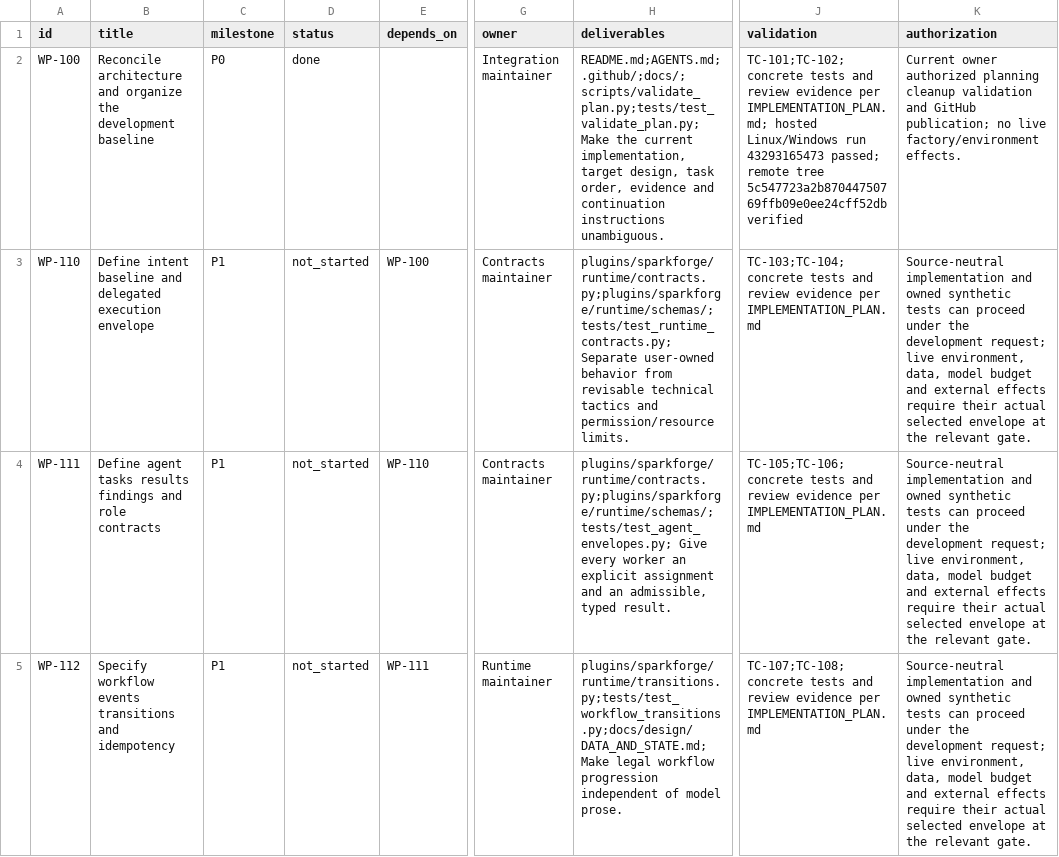
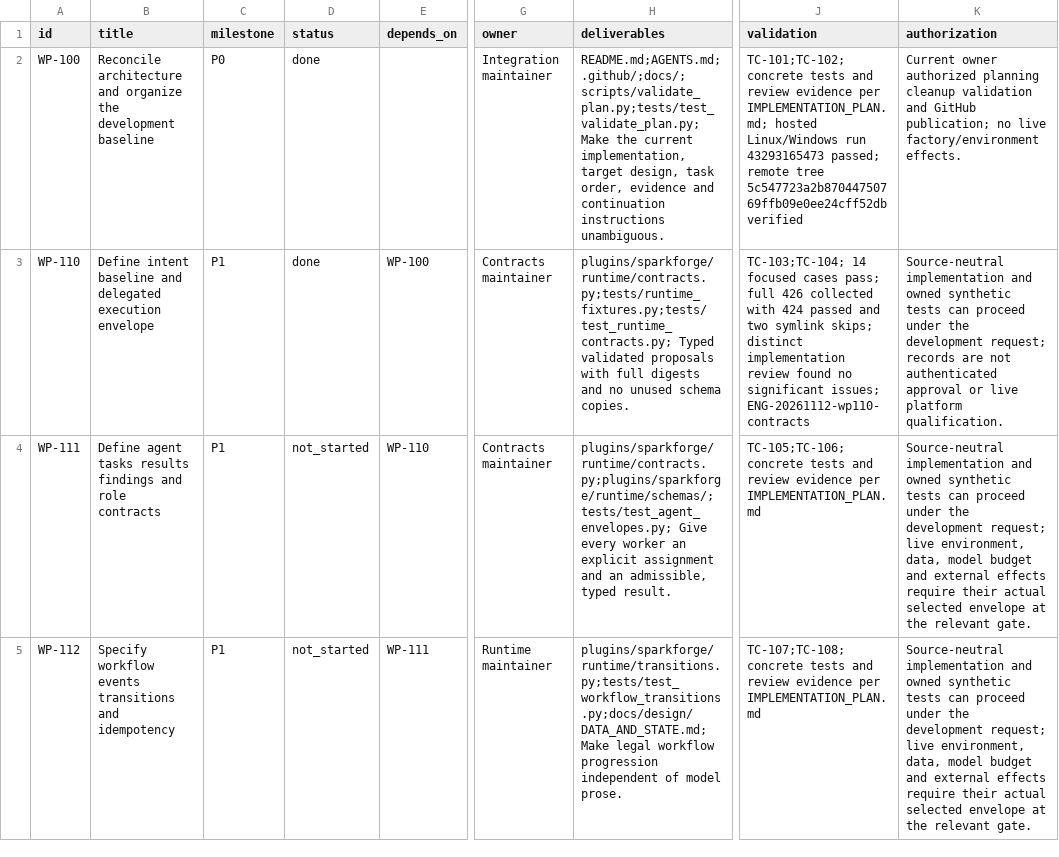
Before and after one commit to Arkthos/SparkForge, a CSV file: docs/IMPLEMENTATION_BACKLOG.csv, drawn as a sheet; only a part is shown, gaps mark what is left out; the diff names each change by its address in the sheet, - before the commit and + after, or states it on an @@ line.

```diff
--- a/docs/IMPLEMENTATION_BACKLOG.csv
+++ b/docs/IMPLEMENTATION_BACKLOG.csv
-D3 (status): not_started
+D3 (status): done
-H3 (deliverables): plugins/sparkforge/runtime/contracts.py;plugins/sparkforge/runtime/schemas/;tests/test_runtime_contracts.py; Separate user-owned behavior from revisable technical tactics and permission/resource limits.
+H3 (deliverables): plugins/sparkforge/runtime/contracts.py;tests/runtime_fixtures.py;tests/test_runtime_contracts.py; Typed validated proposals with full digests and no unused schema copies.
-J3 (validation): TC-103;TC-104; concrete tests and review evidence per IMPLEMENTATION_PLAN.md
+J3 (validation): TC-103;TC-104; 14 focused cases pass; full 426 collected with 424 passed and two symlink skips; distinct implementation review found no significant issues; ENG-20261112-wp110-contracts
-K3 (authorization): …development request; live environment, data, model budget and external effects require their actual selected envelope at the relevant gate.
+K3 (authorization): …development request; records are not authenticated approval or live platform qualification.
```
Also changed, not shown: 11 other files.
